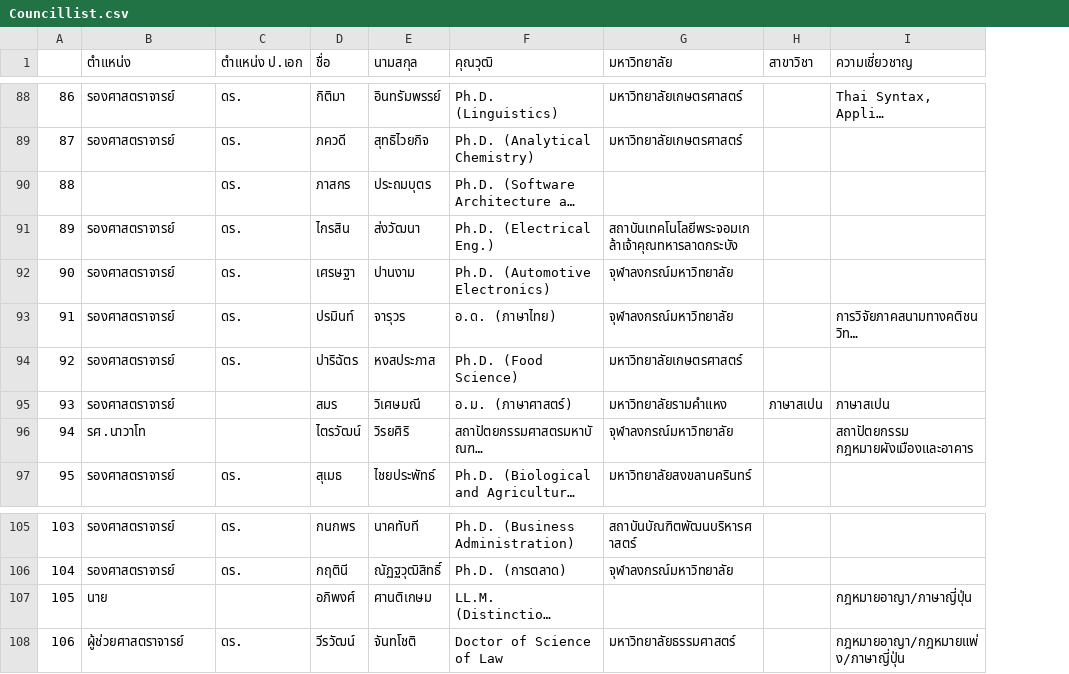
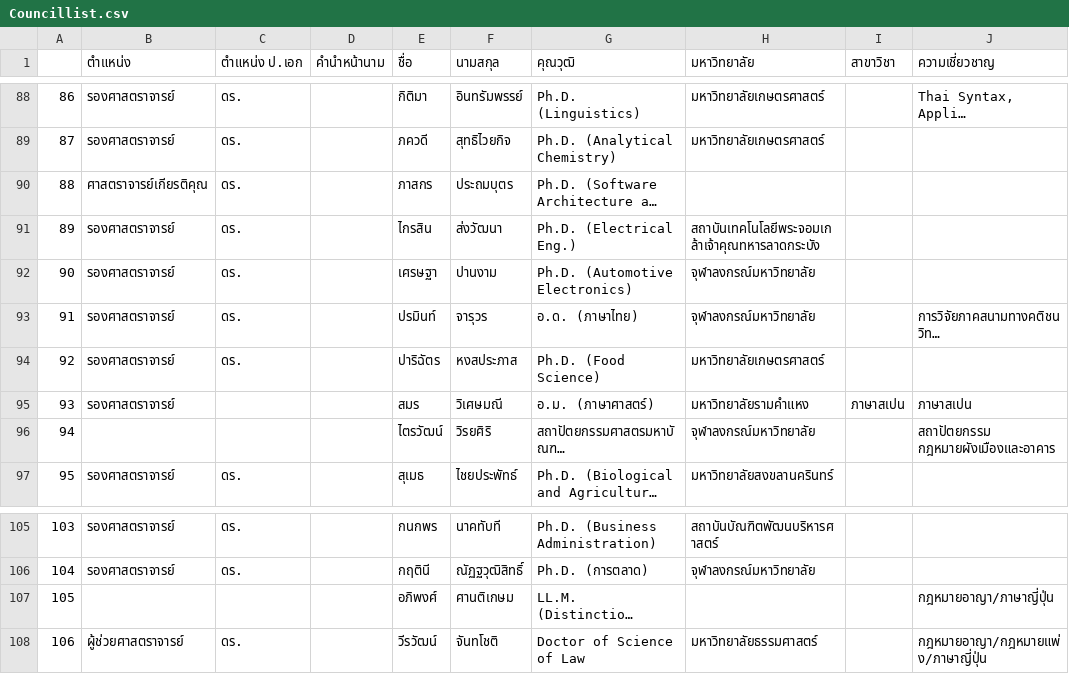
Before and after one commit to sgulyano/TUReader, a CSV file: Councillist.csv, drawn as a sheet; only a part is shown, gaps mark what is left out; long unchanged cells end in …; the diff covers the shown part only; the diff names each change by its address in the sheet, - before the commit and + after, or states it on an @@ line.

Commit message:
Add title column, fix rank and phd to exact match only.

```diff
--- a/Councillist.csv
+++ b/Councillist.csv
+column D (คำนำหน้านาม), empty
-B90 (ตำแหน่ง): (empty)
+B90 (ตำแหน่ง): ศาสตราจารย์เกียรติคุณ
-B96 (ตำแหน่ง): รศ.นาวาโท
+B96 (ตำแหน่ง): (empty)
-B107 (ตำแหน่ง): นาย
+B107 (ตำแหน่ง): (empty)
```
Also changed, not shown: 5 edited cells elsewhere in this file, 9 other files.
